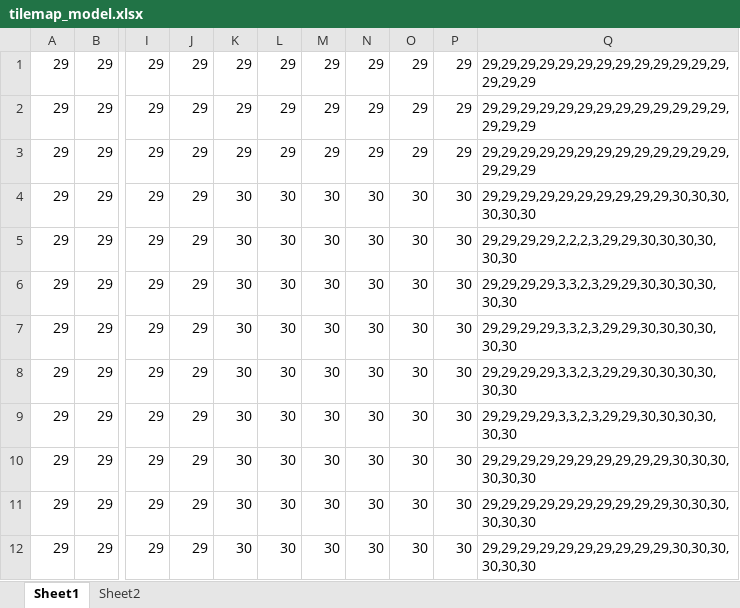
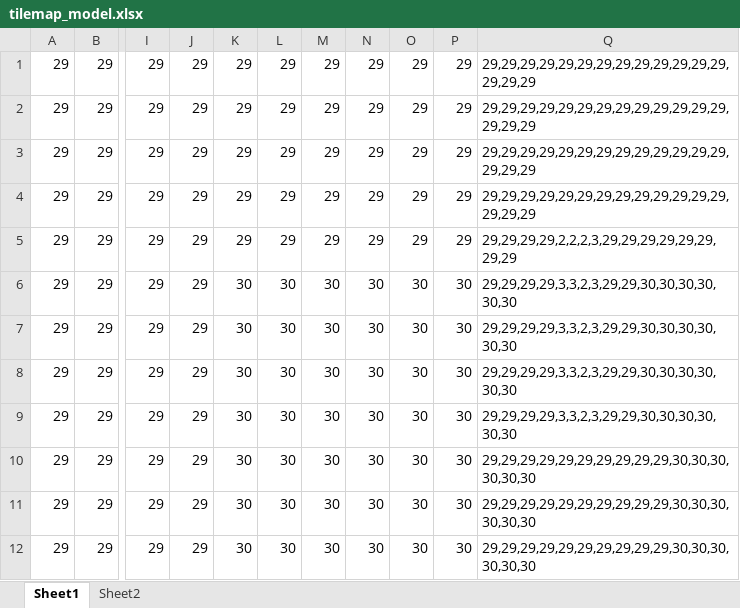
Before and after one commit to mperalt3/ctg2, an Excel workbook: Mechanism/assetsImg/tilemap_model.xlsx, sheet Sheet1, drawn as a sheet; only a part is shown, gaps mark what is left out; values as stored, in another font and other column widths than the file's, no borders; the diff names each change by its address in the sheet, - before the commit and + after, or states it on an @@ line.

Commit message:
mechanism ready

```diff
--- a/Mechanism/assetsImg/tilemap_model.xlsx (sheet Sheet1)
+++ b/Mechanism/assetsImg/tilemap_model.xlsx (sheet Sheet1)
-K4:K5: 30
+K4:K5: 29
-L4:L5: 30
+L4:L5: 29
-M4:M5: 30
+M4:M5: 29
-N4:N5: 30
+N4:N5: 29
-O4:O5: 30
+O4:O5: 29
-P4:P5: 30
+P4:P5: 29
-Q4: 29,29,29,29,29,29,29,29,29,29,30,30,30,30,30,30
+Q4: 29,29,29,29,29,29,29,29,29,29,29,29,29,29,29,29
-Q5: 29,29,29,29,2,2,2,3,29,29,30,30,30,30,30,30
+Q5: 29,29,29,29,2,2,2,3,29,29,29,29,29,29,29,29
```
Also changed, not shown: 36 other files.
